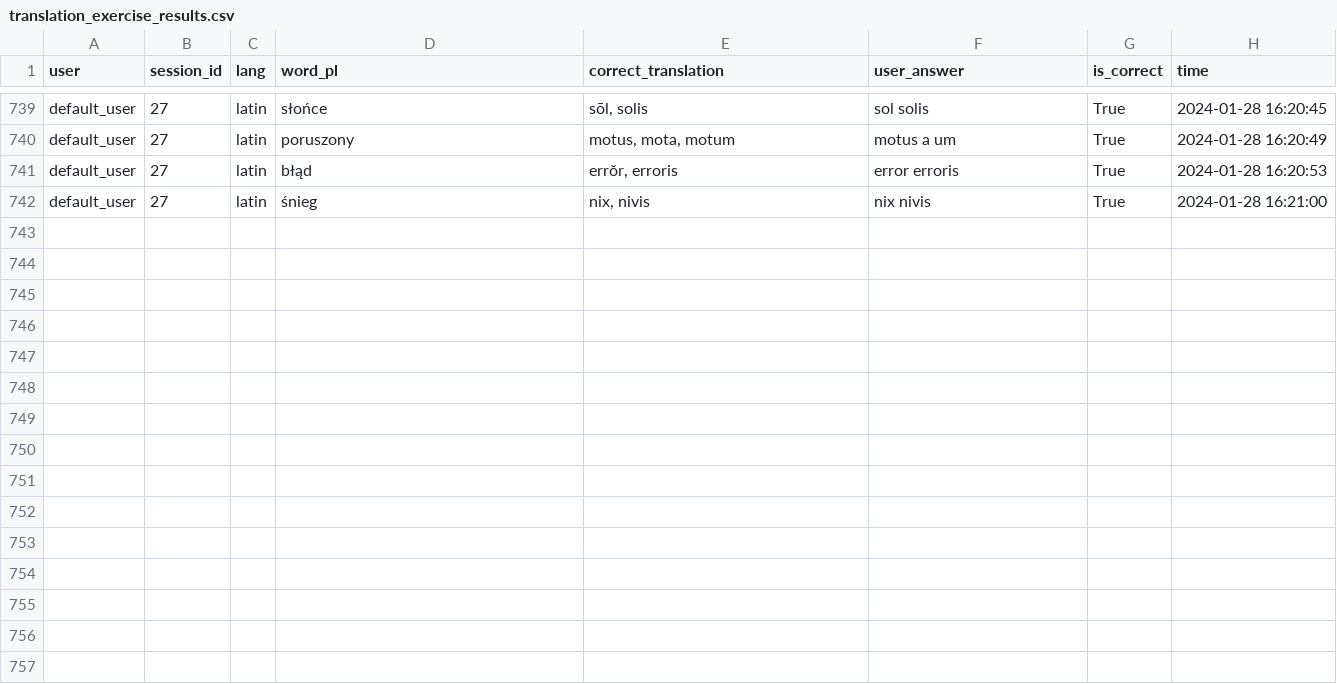
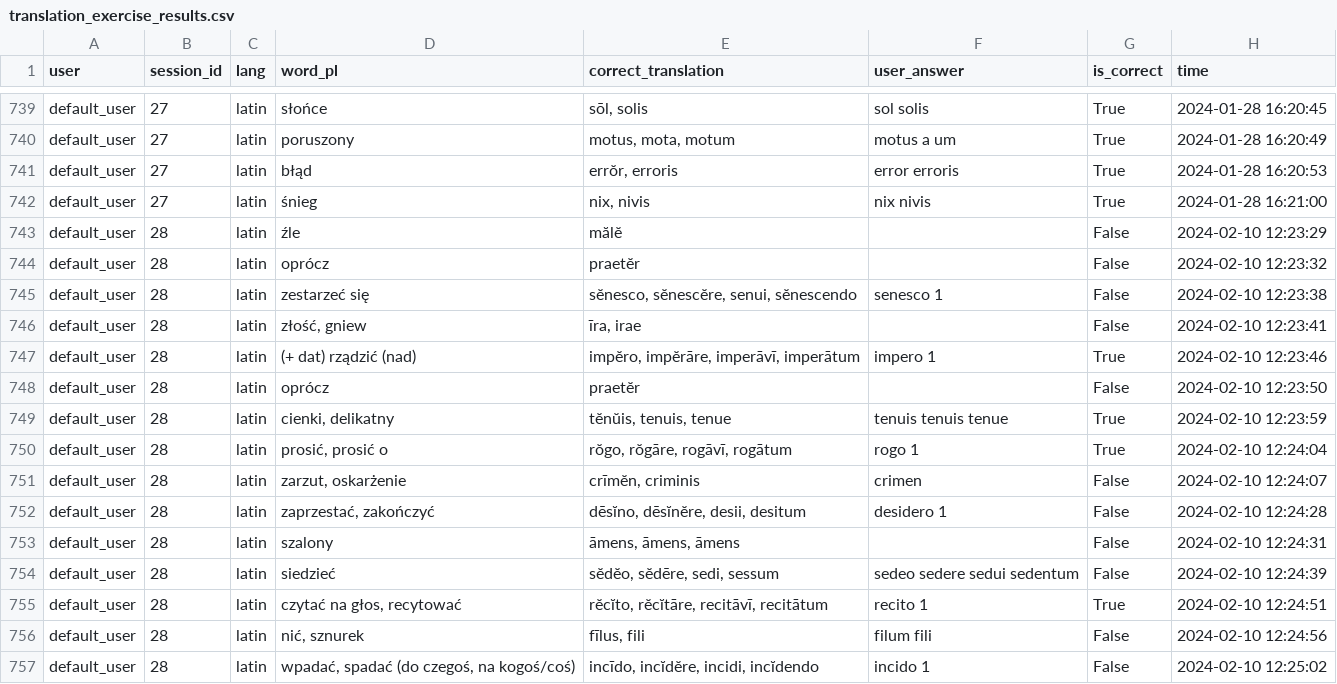
Before and after one commit to PawFran/lang-learning, a CSV file: vocabulary/db/translation_exercise_results.csv, drawn as a sheet; only a part is shown, gaps mark what is left out; the diff names each change by its address in the sheet, - before the commit and + after, or states it on an @@ line.

```diff
--- a/vocabulary/db/translation_exercise_results.csv
+++ b/vocabulary/db/translation_exercise_results.csv
+row 743: default_user | 28 | latin | źle | mălĕ |  | False | 2024-02-10 12:23:29
+row 744: default_user | 28 | latin | oprócz | praetĕr |  | False | 2024-02-10 12:23:32
+row 745: default_user | 28 | latin | zestarzeć się | sĕnesco, sĕnescĕre, senui, sĕnescendo | senesco 1 | False | 2024-02-10 12:23:38
+row 746: default_user | 28 | latin | złość, gniew | īra, irae |  | False | 2024-02-10 12:23:41
+row 747: default_user | 28 | latin | (+ dat) rządzić (nad) | impĕro, impĕrāre, imperāvī, imperātum | impero 1 | True | 2024-02-10 12:23:46
+row 748: default_user | 28 | latin | oprócz | praetĕr |  | False | 2024-02-10 12:23:50
+row 749: default_user | 28 | latin | cienki, delikatny | tĕnŭis, tenuis, tenue | tenuis tenuis tenue | True | 2024-02-10 12:23:59
+row 750: default_user | 28 | latin | prosić, prosić o | rŏgo, rŏgāre, rogāvī, rogātum | rogo 1 | True | 2024-02-10 12:24:04
+row 751: default_user | 28 | latin | zarzut, oskarżenie | crīmĕn, criminis | crimen | False | 2024-02-10 12:24:07
+row 752: default_user | 28 | latin | zaprzestać, zakończyć | dēsĭno, dēsĭnĕre, desii, desitum | desidero 1 | False | 2024-02-10 12:24:28
+row 753: default_user | 28 | latin | szalony | āmens, āmens, āmens |  | False | 2024-02-10 12:24:31
+row 754: default_user | 28 | latin | siedzieć | sĕdĕo, sĕdēre, sedi, sessum | sedeo sedere sedui sedentum | False | 2024-02-10 12:24:39
+row 755: default_user | 28 | latin | czytać na głos, recytować | rĕcĭto, rĕcĭtāre, recitāvī, recitātum | recito 1 | True | 2024-02-10 12:24:51
+row 756: default_user | 28 | latin | nić, sznurek | fīlus, fili | filum fili | False | 2024-02-10 12:24:56
+row 757: default_user | 28 | latin | wpadać, spadać (do czegoś, na kogoś/coś) | incīdo, incĭdĕre, incidi, incĭdendo | incido 1 | False | 2024-02-10 12:25:02
```
Also changed, not shown: 1 other file.
